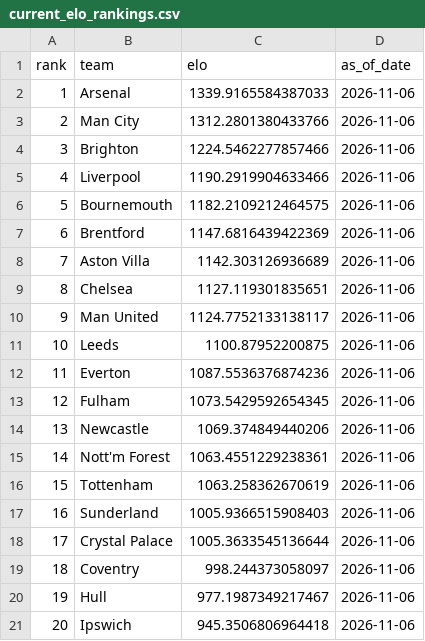
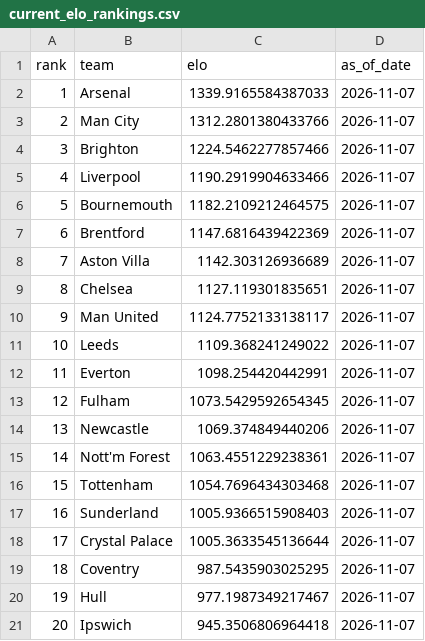
Before and after one commit to schwill2018/premiere-league-elo, a CSV file: current_elo_rankings.csv, drawn as a sheet.

```diff
--- a/current_elo_rankings.csv
+++ b/current_elo_rankings.csv
@@ -1,21 +1,21 @@
 rank,team,elo,as_of_date
-1,Arsenal,1339.9165584387033,2026-11-06
-2,Man City,1312.2801380433766,2026-11-06
-3,Brighton,1224.5462277857466,2026-11-06
-4,Liverpool,1190.2919904633466,2026-11-06
-5,Bournemouth,1182.2109212464575,2026-11-06
-6,Brentford,1147.6816439422369,2026-11-06
-7,Aston Villa,1142.303126936689,2026-11-06
-8,Chelsea,1127.119301835651,2026-11-06
-9,Man United,1124.7752133138117,2026-11-06
-10,Leeds,1100.87952200875,2026-11-06
-11,Everton,1087.5536376874236,2026-11-06
-12,Fulham,1073.5429592654345,2026-11-06
-13,Newcastle,1069.374849440206,2026-11-06
-14,Nott'm Forest,1063.4551229238361,2026-11-06
-15,Tottenham,1063.258362670619,2026-11-06
-16,Sunderland,1005.9366515908403,2026-11-06
-17,Crystal Palace,1005.3633545136644,2026-11-06
-18,Coventry,998.244373058097,2026-11-06
-19,Hull,977.1987349217467,2026-11-06
-20,Ipswich,945.3506806964418,2026-11-06
+1,Arsenal,1339.9165584387033,2026-11-07
+2,Man City,1312.2801380433766,2026-11-07
+3,Brighton,1224.5462277857466,2026-11-07
+4,Liverpool,1190.2919904633466,2026-11-07
+5,Bournemouth,1182.2109212464575,2026-11-07
+6,Brentford,1147.6816439422369,2026-11-07
+7,Aston Villa,1142.303126936689,2026-11-07
+8,Chelsea,1127.119301835651,2026-11-07
+9,Man United,1124.7752133138117,2026-11-07
+10,Leeds,1109.368241249022,2026-11-07
+11,Everton,1098.254420442991,2026-11-07
+12,Fulham,1073.5429592654345,2026-11-07
+13,Newcastle,1069.374849440206,2026-11-07
+14,Nott'm Forest,1063.4551229238361,2026-11-07
+15,Tottenham,1054.7696434303468,2026-11-07
+16,Sunderland,1005.9366515908403,2026-11-07
+17,Crystal Palace,1005.3633545136644,2026-11-07
+18,Coventry,987.5435903025295,2026-11-07
+19,Hull,977.1987349217467,2026-11-07
+20,Ipswich,945.3506806964418,2026-11-07
```
Also changed, not shown: daily_projections.csv, data/premier_league_matches.csv, 6 other files.
